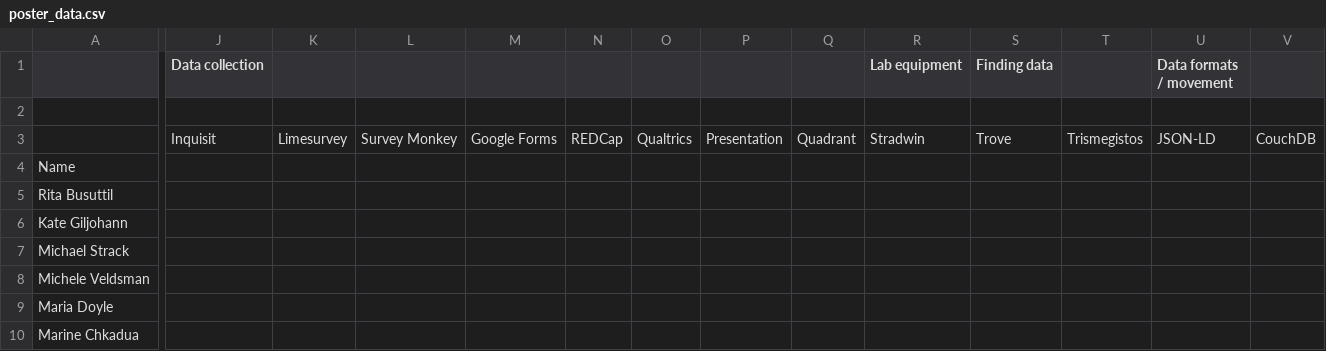
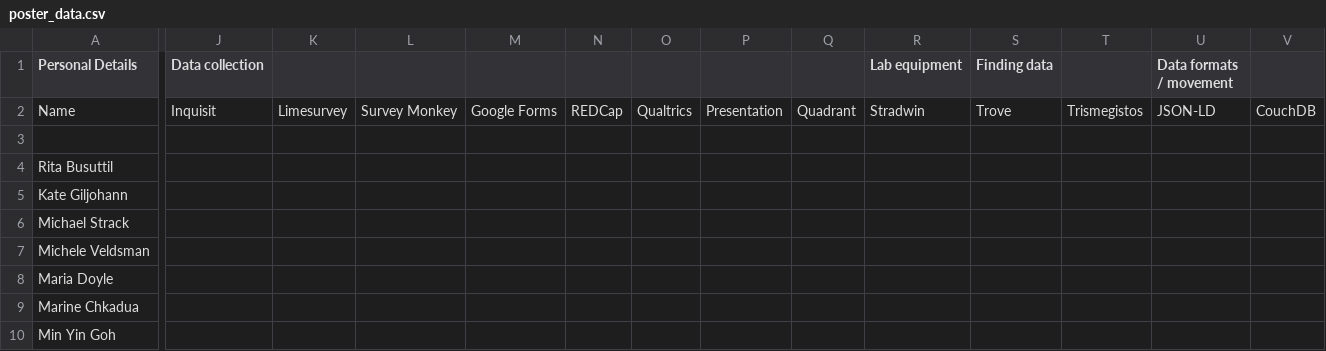
Before and after one commit to DamienIrving/resbaz-posters, a CSV file: poster_data.csv, drawn as a sheet; only a part is shown, gaps mark what is left out; the shorter side is filled out with more unchanged rows; rows hold the shown columns only; the diff covers the shown part only; the diff names each change by its address in the sheet, - before the commit and + after, or states it on an @@ line.

Commit message:
Fixed column heading levels

```diff
--- a/poster_data.csv
+++ b/poster_data.csv
-A1: (empty)
+A1: Personal Details
-A2 (Personal Details): (empty)
+A2 (Personal Details): Name
-J2 (Data collection): (empty)
+J2 (Data collection): Inquisit
-K2: (empty)
+K2: Limesurvey
-L2: (empty)
+L2: Survey Monkey
-M2: (empty)
+M2: Google Forms
-N2: (empty)
+N2: REDCap
-O2: (empty)
+O2: Qualtrics
-P2: (empty)
+P2: Presentation
-Q2: (empty)
+Q2: Quadrant
-R2 (Lab equipment): (empty)
+R2 (Lab equipment): Stradwin
-S2 (Finding data): (empty)
+S2 (Finding data): Trove
-T2: (empty)
+T2: Trismegistos
-U2 (Data formats / movement): (empty)
+U2 (Data formats / movement): JSON-LD
-V2: (empty)
+V2: CouchDB
-J3 (Data collection): Inquisit
+J3 (Data collection): (empty)
-K3: Limesurvey
+K3: (empty)
-L3: Survey Monkey
+L3: (empty)
-M3: Google Forms
+M3: (empty)
-N3: REDCap
+N3: (empty)
-O3: Qualtrics
+O3: (empty)
-P3: Presentation
+P3: (empty)
-Q3: Quadrant
+Q3: (empty)
-R3 (Lab equipment): Stradwin
+R3 (Lab equipment): (empty)
-S3 (Finding data): Trove
+S3 (Finding data): (empty)
-T3: Trismegistos
+T3: (empty)
-U3 (Data formats / movement): JSON-LD
+U3 (Data formats / movement): (empty)
-V3: CouchDB
+V3: (empty)
-row 4: Name
```
Also changed, not shown: 8 edited cells elsewhere in this file.
